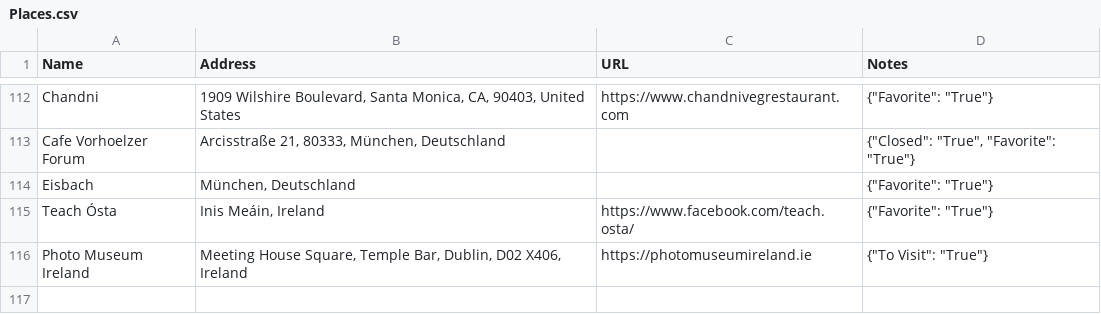
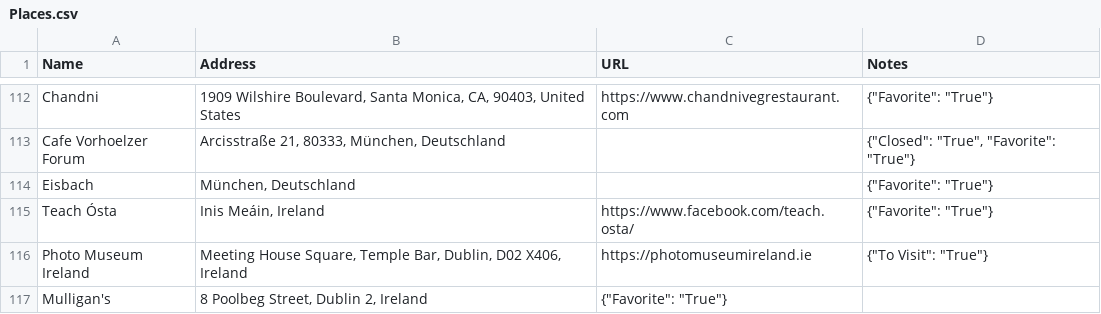
Before and after one commit to davidbailey/Notes, a CSV file: Places.csv, drawn as a sheet; only a part is shown, gaps mark what is left out.

Commit message:
Update Places.csv

```diff
--- a/Places.csv
+++ b/Places.csv
@@ -116 +116,2 @@ Teach Ósta,"Inis Meáin, Ireland",https://www.facebook.com/teach.osta/,"{""Favo
 Photo Museum Ireland,"Meeting House Square, Temple Bar, Dublin, D02 X406, Ireland",https://photomuseumireland.ie,"{""To Visit"": ""True""}"
+Mulligan's,"8 Poolbeg Street, Dublin 2, Ireland","{""Favorite"": ""True""}"
```
